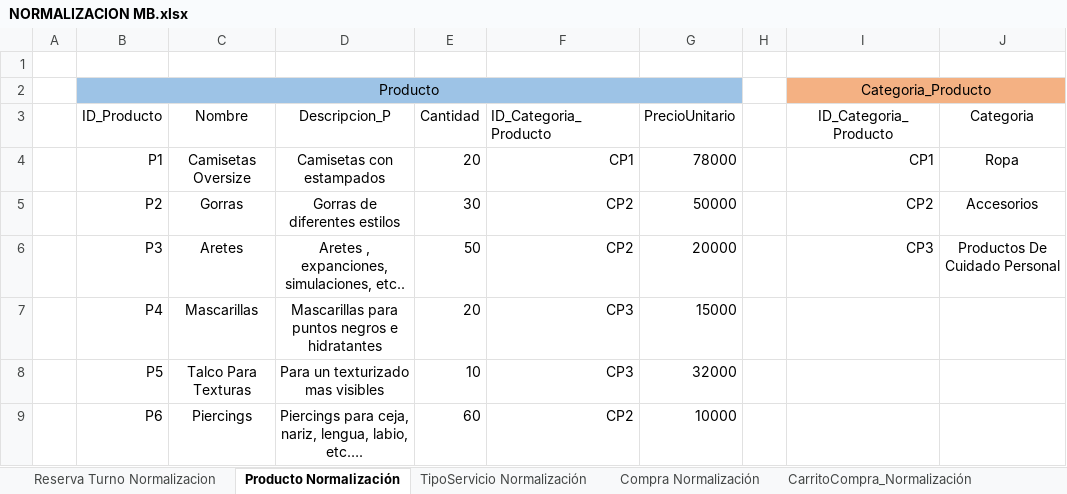
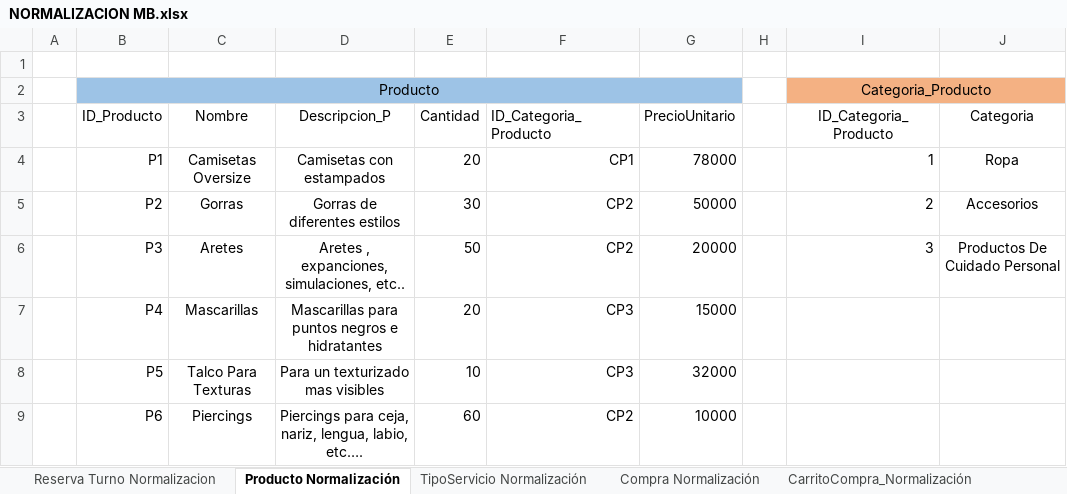
Before and after one commit to FidelSmoke/Practicas, an Excel workbook: DOCUMENTACION DE MASTER BARBER/Normalizacion Modelo Entidad Relacion/NORMALIZACION MB.xlsx, sheet Producto Normalización, drawn as a sheet; values as stored, in another font and other column widths than the file's, no borders; the diff names each change by its address in the sheet, - before the commit and + after, or states it on an @@ line.

```diff
--- a/DOCUMENTACION DE MASTER BARBER/Normalizacion Modelo Entidad Relacion/NORMALIZACION MB.xlsx (sheet Producto Normalización)
+++ b/DOCUMENTACION DE MASTER BARBER/Normalizacion Modelo Entidad Relacion/NORMALIZACION MB.xlsx (sheet Producto Normalización)
-I4 (ID_Categoria_Producto): CP1
+I4 (ID_Categoria_Producto): 1
-I5 (ID_Categoria_Producto): CP2
+I5 (ID_Categoria_Producto): 2
-I6 (ID_Categoria_Producto): CP3
+I6 (ID_Categoria_Producto): 3
```
Also changed, not shown: 2 other files.
